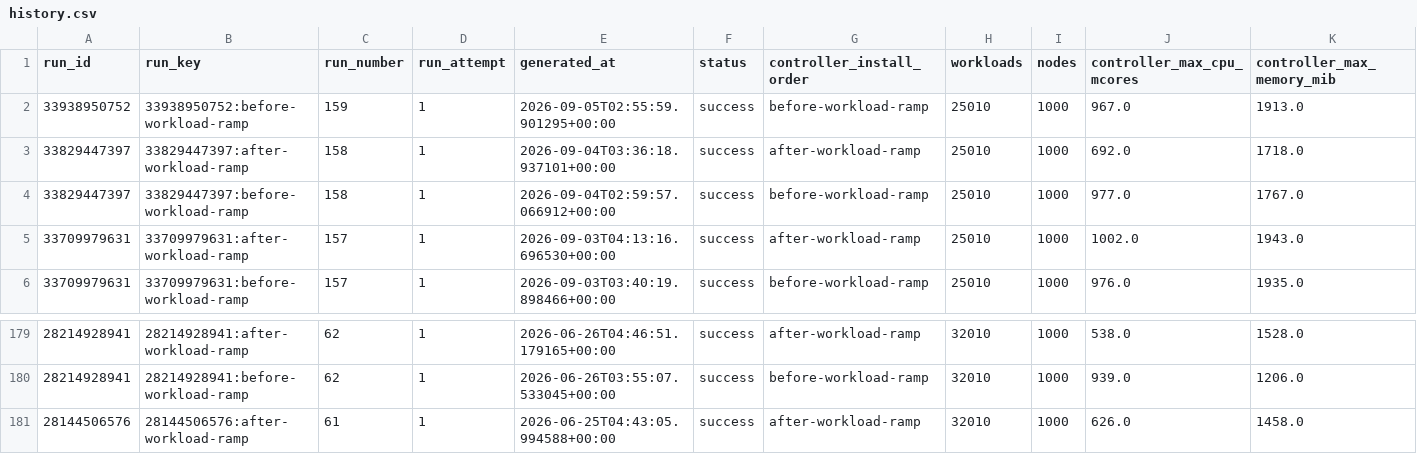
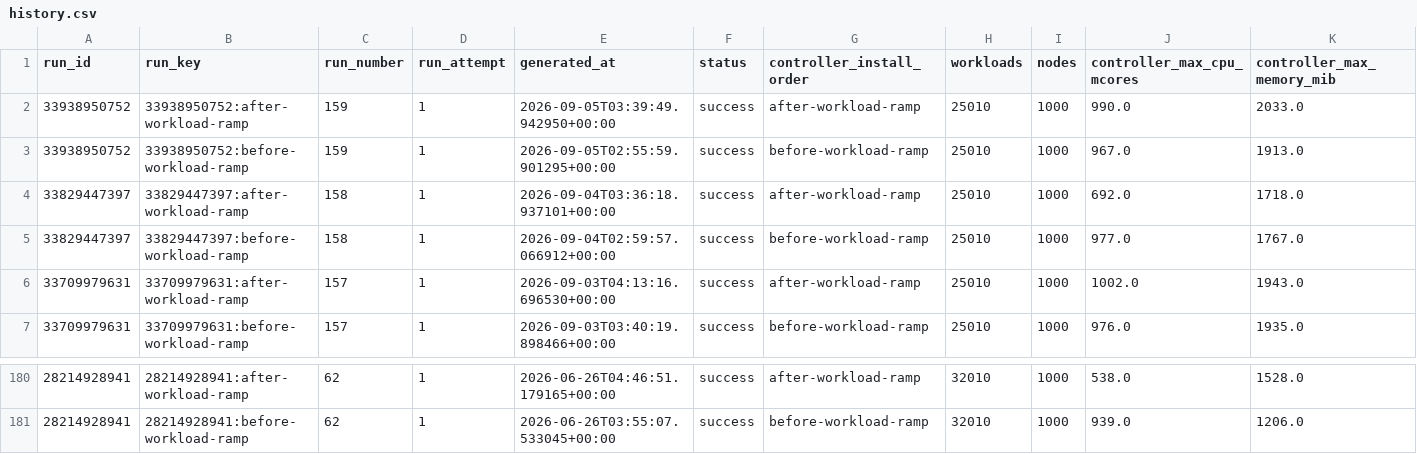
Before and after one commit to densify-dev/kubex-automation-perf, a CSV file: history.csv, drawn as a sheet; only a part is shown, gaps mark what is left out; removed rows and columns are numbered as before the commit, all else as after; rows hold the shown columns only; the diff names each change by its address in the sheet, - before the commit and + after, or states it on an @@ line.

```diff
--- a/history.csv
+++ b/history.csv
+row 2: 33938950752 | 33938950752:after-workload-ramp | 159 | 1 | 2026-09-05T03:39:49.942950+00:00 | success | after-workload-ramp | 25010 | 1000 | 990.0 | 2033.0
-row 181: 28144506576 | 28144506576:after-workload-ramp | 61 | 1 | 2026-06-25T04:43:05.994588+00:00 | success | after-workload-ramp | 32010 | 1000 | 626.0 | 1458.0
```
Also changed, not shown: 2 other files.
